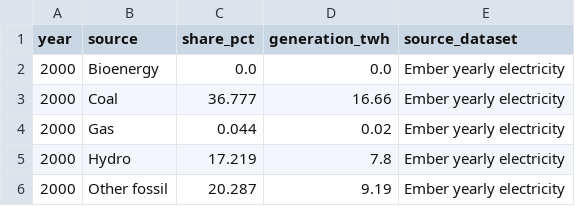
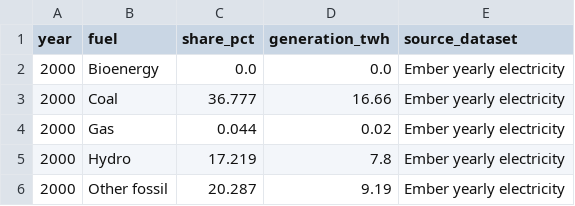
Before and after one commit to allanninal/allanninal-portfolio, a CSV file: data/ph-electricity/ph_generation_mix.csv, drawn as a sheet; only a part is shown.

```diff
--- a/data/ph-electricity/ph_generation_mix.csv
+++ b/data/ph-electricity/ph_generation_mix.csv
@@ -1,2 +1,2 @@
-year,source,share_pct,generation_twh,source_dataset
+year,fuel,share_pct,generation_twh,source_dataset
 2000,Bioenergy,0.0,0.0,Ember yearly electricity
```
Also changed, not shown: 44 other files.
